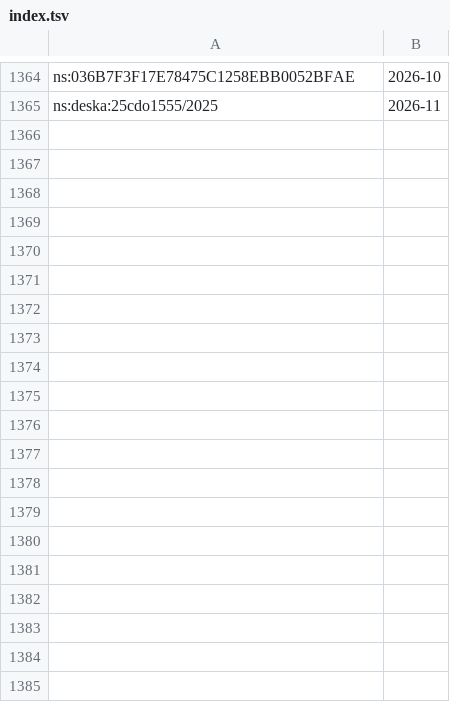
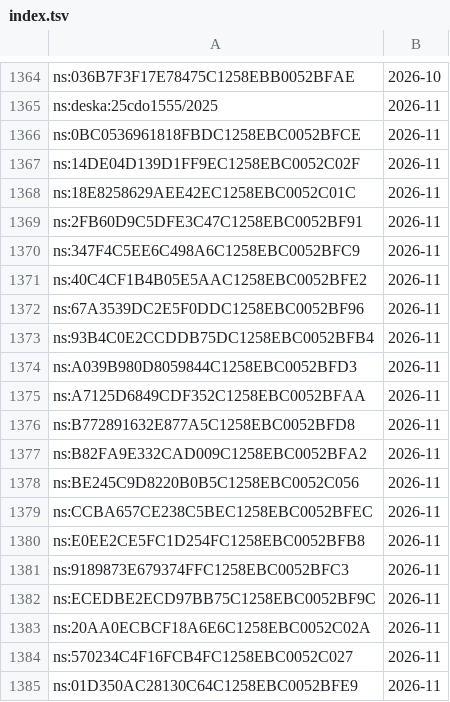
Before and after one commit to davzavada/IP-rss-feed, a TSV file: data/judikatura/ns/index.tsv, drawn as a sheet; only a part is shown, gaps mark what is left out; the diff covers the shown part only.

```diff
--- a/data/judikatura/ns/index.tsv
+++ b/data/judikatura/ns/index.tsv
@@ -1365 +1365,21 @@ ns:036B7F3F17E78475C1258EBB0052BFAE	2026-10
 ns:deska:25cdo1555/2025	2026-11
+ns:0BC0536961818FBDC1258EBC0052BFCE	2026-11
+ns:14DE04D139D1FF9EC1258EBC0052C02F	2026-11
+ns:18E8258629AEE42EC1258EBC0052C01C	2026-11
+ns:2FB60D9C5DFE3C47C1258EBC0052BF91	2026-11
+ns:347F4C5EE6C498A6C1258EBC0052BFC9	2026-11
+ns:40C4CF1B4B05E5AAC1258EBC0052BFE2	2026-11
+ns:67A3539DC2E5F0DDC1258EBC0052BF96	2026-11
+ns:93B4C0E2CCDDB75DC1258EBC0052BFB4	2026-11
+ns:A039B980D8059844C1258EBC0052BFD3	2026-11
+ns:A7125D6849CDF352C1258EBC0052BFAA	2026-11
+ns:B772891632E877A5C1258EBC0052BFD8	2026-11
+ns:B82FA9E332CAD009C1258EBC0052BFA2	2026-11
+ns:BE245C9D8220B0B5C1258EBC0052C056	2026-11
+ns:CCBA657CE238C5BEC1258EBC0052BFEC	2026-11
+ns:E0EE2CE5FC1D254FC1258EBC0052BFB8	2026-11
+ns:9189873E679374FFC1258EBC0052BFC3	2026-11
+ns:ECEDBE2ECD97BB75C1258EBC0052BF9C	2026-11
+ns:20AA0ECBCF18A6E6C1258EBC0052C02A	2026-11
+ns:570234C4F16FCB4FC1258EBC0052C027	2026-11
+ns:01D350AC28130C64C1258EBC0052BFE9	2026-11
```
Also changed, not shown: 18 added rows elsewhere in this file, data/judikatura/nss/index.tsv, data/judikatura/us/index.tsv, 11 other files.
